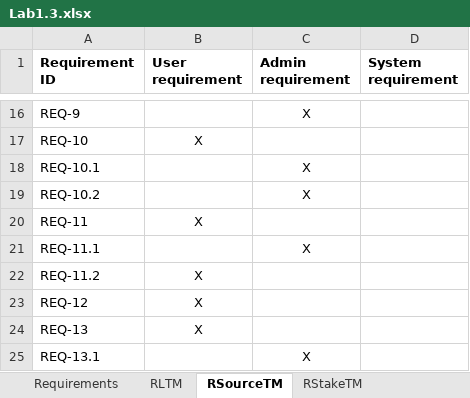
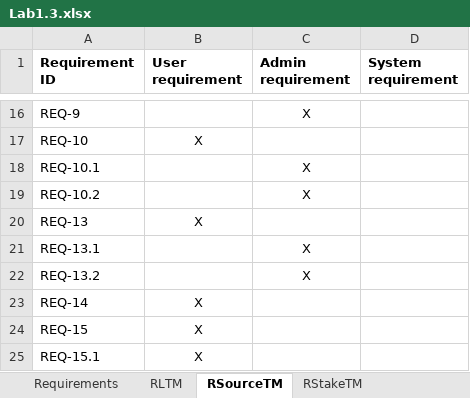
Before and after one commit to tuankietcoderr/SE357-Practice-class, an Excel workbook: Lab1/Lab1.3/Lab1.3.xlsx, sheet RSourceTM, drawn as a sheet; only a part is shown, gaps mark what is left out; the shorter side is filled out with more unchanged rows; values as stored, in another font and other column widths than the file's, no borders; the diff names each change by its address in the sheet, - before the commit and + after, or states it on an @@ line.

```diff
--- a/Lab1/Lab1.3/Lab1.3.xlsx (sheet RSourceTM)
+++ b/Lab1/Lab1.3/Lab1.3.xlsx (sheet RSourceTM)
-row 20: REQ-11 | X
-row 21: REQ-11.1 |  | X
-row 22: REQ-11.2 | X
-row 23: REQ-12 | X
```
Also changed, not shown: sheet RLTM, sheet Requirements, sheet RStakeTM, 3 other files.
